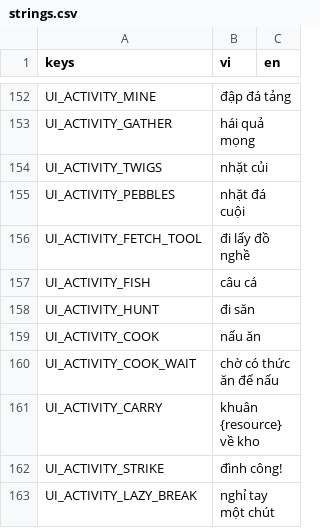
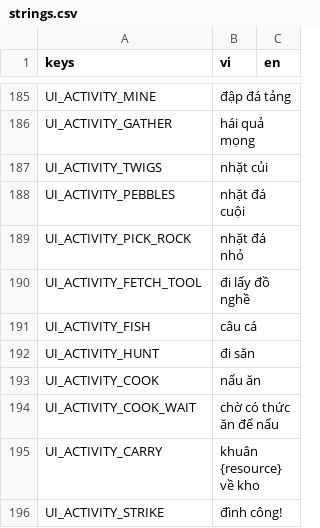
Before and after one commit to ChenLongMaster/tribe-vibes, a CSV file: i18n/strings.csv, drawn as a sheet; only a part is shown, gaps mark what is left out; the shorter side is filled out with more unchanged rows; the diff covers the shown part only; the diff names each change by its address in the sheet, - before the commit and + after, or states it on an @@ line.

```diff
--- a/i18n/strings.csv
+++ b/i18n/strings.csv
+row 189: UI_ACTIVITY_PICK_ROCK | nhặt đá nhỏ
```
Also changed, not shown: 33 added rows elsewhere in this file, 26 other files.
